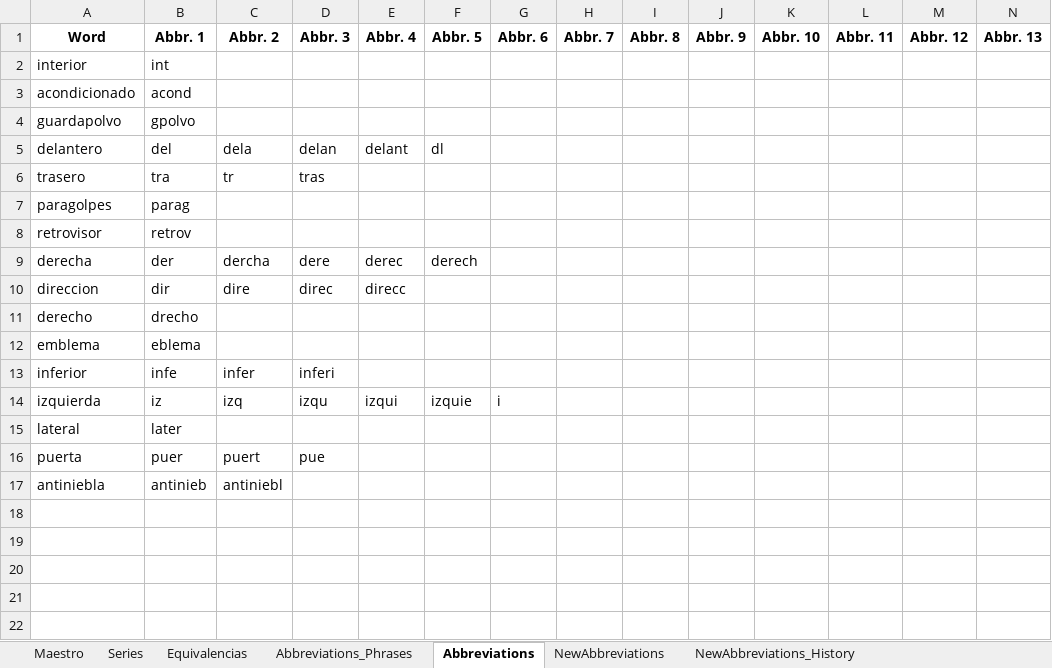
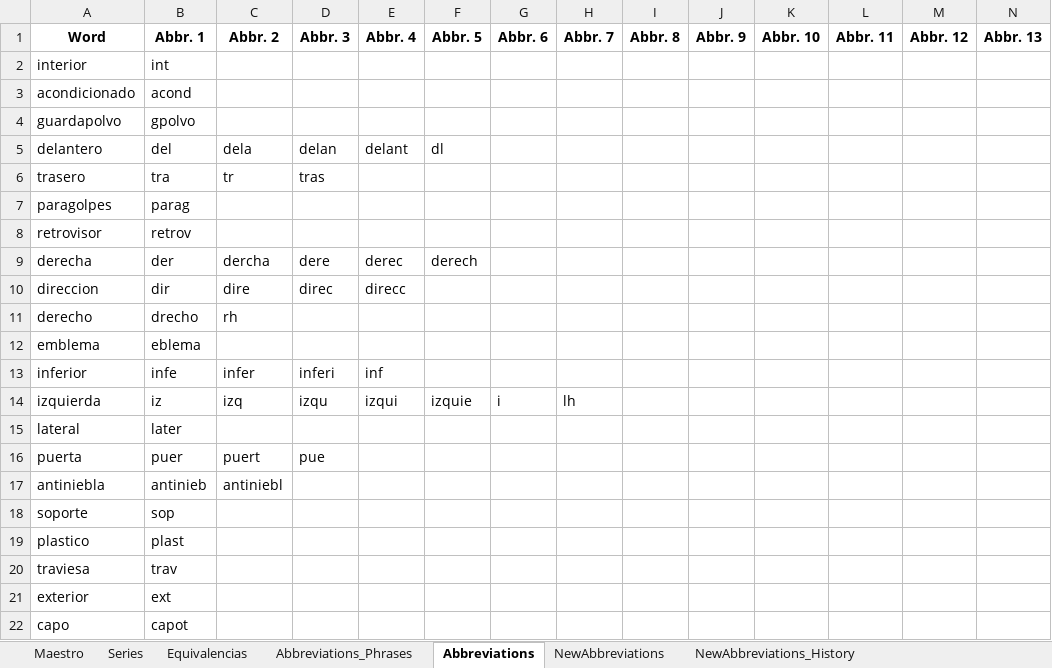
Before and after one commit to juanproldan/SKU_Predictor_Portable_v3.0, an Excel workbook: Fixacar_SKU_Predictor/Source_Files/Text_Processing_Rules.xlsx, sheet Abbreviations, drawn as a sheet; only a part is shown; values as stored, in another font and other column widths than the file's, no borders; rows hold the shown columns only; the diff names each change by its address in the sheet, - before the commit and + after, or states it on an @@ line.

```diff
--- a/Fixacar_SKU_Predictor/Source_Files/Text_Processing_Rules.xlsx (sheet Abbreviations)
+++ b/Fixacar_SKU_Predictor/Source_Files/Text_Processing_Rules.xlsx (sheet Abbreviations)
-C11 (Abbr. 2): (empty)
+C11 (Abbr. 2): rh
-E13 (Abbr. 4): (empty)
+E13 (Abbr. 4): inf
-H14 (Abbr. 7): (empty)
+H14 (Abbr. 7): lh
+row 18: soporte | sop
+row 19: plastico | plast
+row 20: traviesa | trav
+row 21: exterior | ext
+row 22: capo | capot
```
Also changed, not shown: sheet NewAbbreviations, sheet Series, sheet NewAbbreviations_History, sheet Maestro, sheet Promotions_Log, sheet NewAbbreviations_Rejects, hidden cells, 1 other file.
